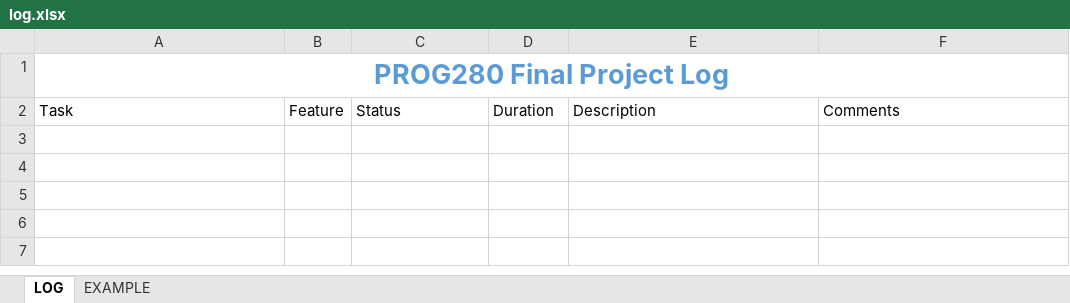
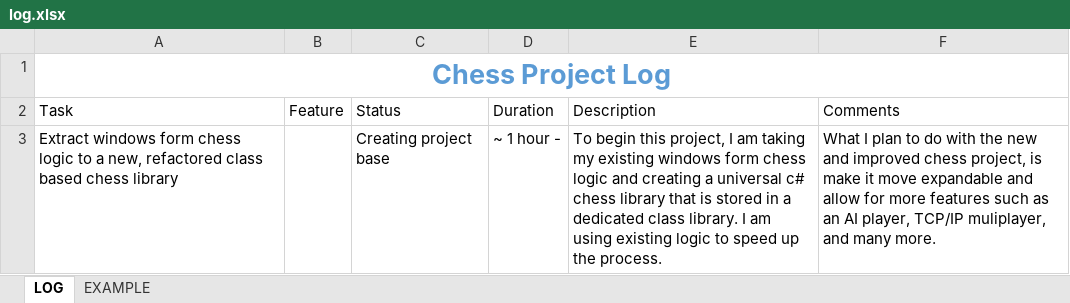
Before and after one commit to ruskpr/chess, an Excel workbook: log.xlsx, sheet LOG, drawn as a sheet; values as stored, in another font and other column widths than the file's, no borders; table styles not drawn; the diff names each change by its address in the sheet, - before the commit and + after, or states it on an @@ line.

```diff
--- a/log.xlsx (sheet LOG)
+++ b/log.xlsx (sheet LOG)
-A1 (Task): PROG280 Final Project Log
+A1 (Task): Chess Project Log
+row 3: Extract windows form chess logic to a new, refactored class based chess library |  | Creating project base | ~ 1 hour - | To begin this project, I am taking my existing windows form chess logic and creating a universal c# chess library that is stored in a dedicated class library. I am using existing logic to speed up the process. | What I plan to do with the new and improved chess project, is make it move expandable and allow for more features such as an AI player, TCP/IP muliplayer, and many more.
```
Also changed, not shown: 1 other file.
